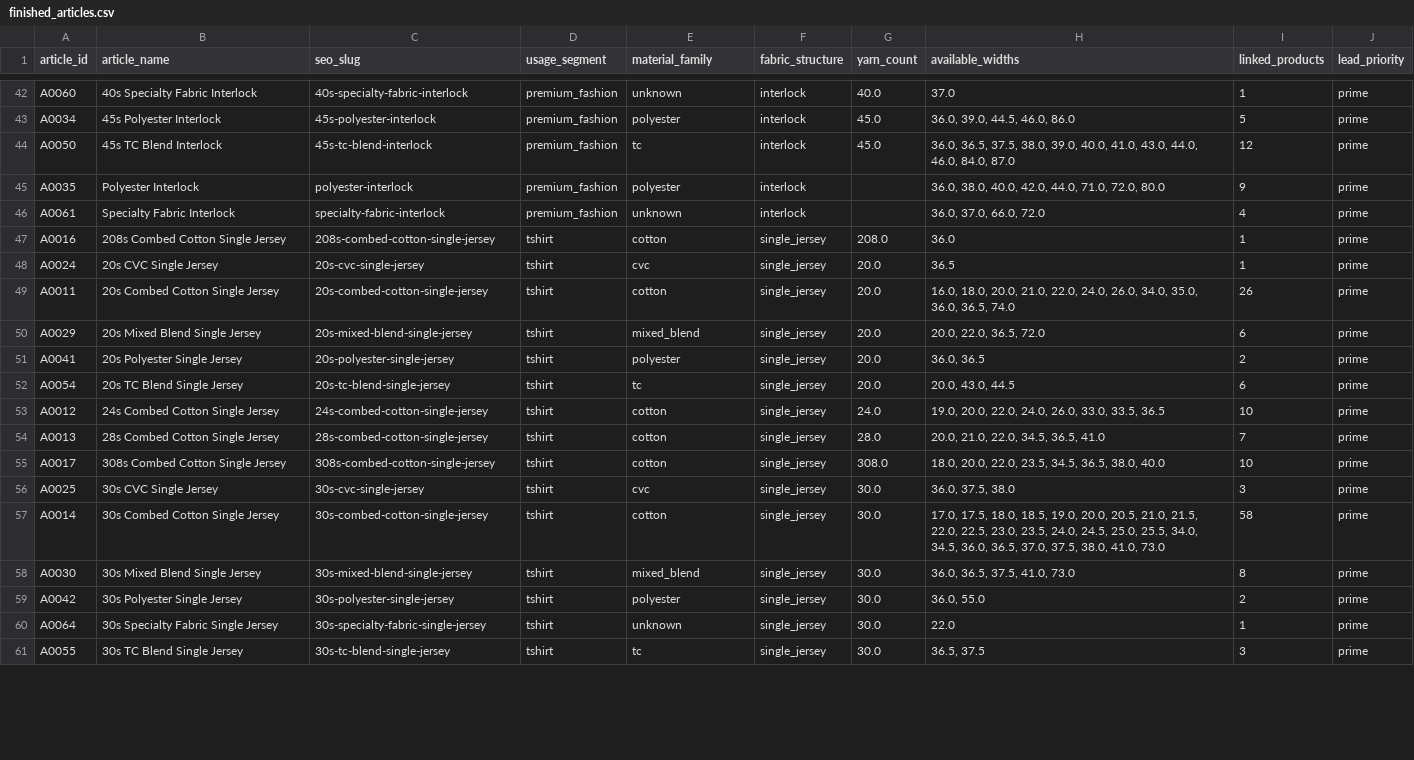
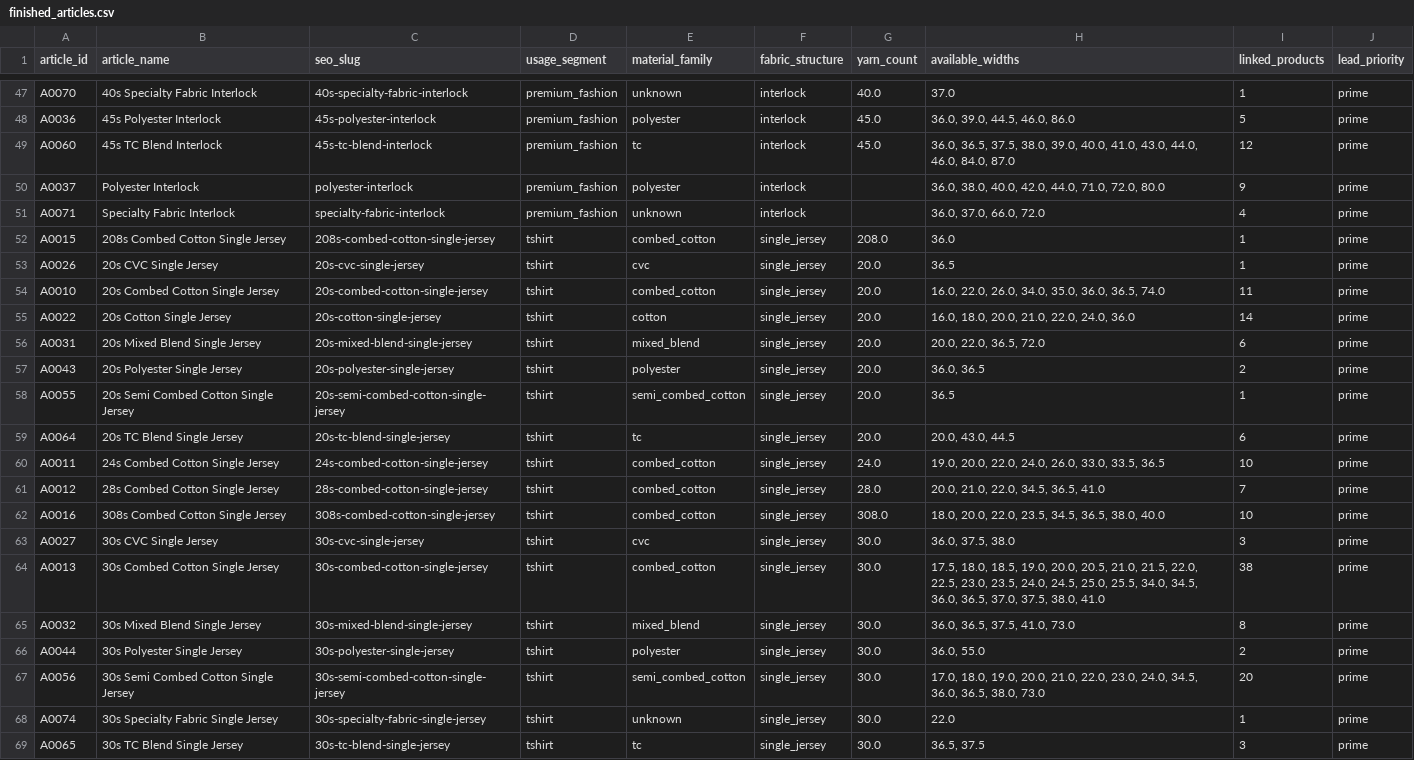
Before and after one commit to jaysak/knitspeed-homepage, a CSV file: data/processed/finished_articles.csv, drawn as a sheet; only a part is shown, gaps mark what is left out; addresses are those after the commit; the diff covers the shown part only; the diff names each change by its address in the sheet, - before the commit and + after, or states it on an @@ line.

```diff
--- a/data/processed/finished_articles.csv
+++ b/data/processed/finished_articles.csv
-A47 (article_id): A0060
+A47 (article_id): A0070
-A48 (article_id): A0034
+A48 (article_id): A0036
-A49 (article_id): A0050
+A49 (article_id): A0060
-A50 (article_id): A0035
+A50 (article_id): A0037
-A51 (article_id): A0061
+A51 (article_id): A0071
-A52 (article_id): A0016
+A52 (article_id): A0015
-E52 (material_family): cotton
+E52 (material_family): combed_cotton
-A53 (article_id): A0024
+A53 (article_id): A0026
-A54 (article_id): A0011
+A54 (article_id): A0010
-E54 (material_family): cotton
+E54 (material_family): combed_cotton
-H54 (available_widths): 16.0, 18.0, 20.0, 21.0, 22.0, 24.0, 26.0, 34.0,…
+H54 (available_widths): 16.0, 22.0, 26.0, 34.0,…
-I54 (linked_products): 26
+I54 (linked_products): 11
+row 55: A0022 | 20s Cotton Single Jersey | 20s-cotton-single-jersey | tshirt | cotton | single_jersey | 20.0 | 16.0, 18.0, 20.0, 21.0, 22.0, 24.0, 36.0 | 14 | prime
-A56 (article_id): A0029
+A56 (article_id): A0031
-A57 (article_id): A0041
+A57 (article_id): A0043
+row 58: A0055 | 20s Semi Combed Cotton Single Jersey | 20s-semi-combed-cotton-single-jersey | tshirt | semi_combed_cotton | single_jersey | 20.0 | 36.5 | 1 | prime
-A59 (article_id): A0054
+A59 (article_id): A0064
-A60 (article_id): A0012
+A60 (article_id): A0011
-E60:E62 (material_family): cotton
+E60:E62 (material_family): combed_cotton
-A61 (article_id): A0013
+A61 (article_id): A0012
-A62 (article_id): A0017
+A62 (article_id): A0016
-A63 (article_id): A0025
+A63 (article_id): A0027
-A64 (article_id): A0014
+A64 (article_id): A0013
-E64 (material_family): cotton
+E64 (material_family): combed_cotton
-H64 (available_widths): 17.0, 17.5, 18.0, 18.5, 19.0, 20.0, 20.5, 21.0, 21.5, 22.0, 22.5, 23.0, 23.5, 24.0, 24.5, 25.0, 25.5, 34.0, 34.5, 36.0, 36.5, 37.0, 37.5, 38.0, 41.0, 73.0
+H64 (available_widths): 17.5, 18.0, 18.5, 19.0, 20.0, 20.5, 21.0, 21.5, 22.0, 22.5, 23.0, 23.5, 24.0, 24.5, 25.0, 25.5, 34.0, 34.5, 36.0, 36.5, 37.0, 37.5, 38.0, 41.0
-I64 (linked_products): 58
+I64 (linked_products): 38
-A65 (article_id): A0030
+A65 (article_id): A0032
-A66 (article_id): A0042
+A66 (article_id): A0044
+row 67: A0056 | 30s Semi Combed Cotton Single Jersey | 30s-semi-combed-cotton-single-jersey | tshirt | semi_combed_cotton | single_jersey | 30.0 | 17.0, 18.0, 19.0, 20.0, 21.0, 22.0, 23.0, 24.0, 34.5, 36.0, 36.5, 38.0, 73.0 | 20 | prime
-A68 (article_id): A0064
+A68 (article_id): A0074
-A69 (article_id): A0055
+A69 (article_id): A0065
```
Also changed, not shown: 7 added rows and 72 edited cells elsewhere in this file, data/processed/products_master_draft.csv, 8 other files.
